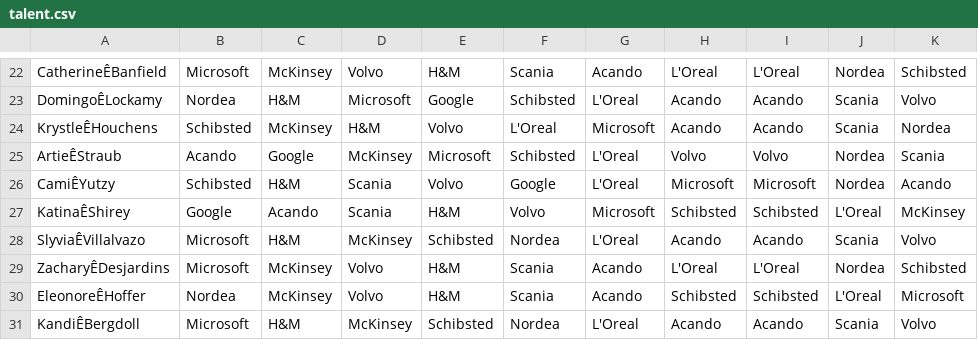
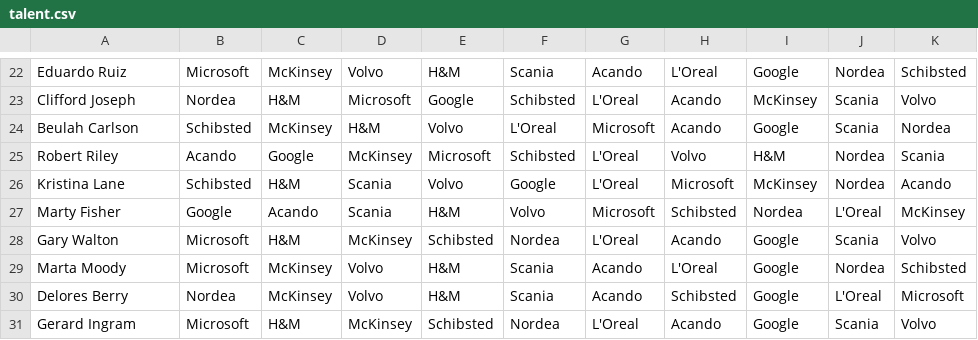
Before and after one commit to yatinsethi/talentMatchingSimplified, a CSV file: talent.csv, drawn as a sheet; only a part is shown, gaps mark what is left out; the diff covers the shown part only; the diff names each change by its address in the sheet, - before the commit and + after, or states it on an @@ line.

```diff
--- a/talent.csv
+++ b/talent.csv
-A22: CatherineÊBanfield
+A22: Eduardo Ruiz
-I22: L'Oreal
+I22: Google
-A23: DomingoÊLockamy
+A23: Clifford Joseph
-I23: Acando
+I23: McKinsey
-A24: KrystleÊHouchens
+A24: Beulah Carlson
-I24: Acando
+I24: Google
-A25: ArtieÊStraub
+A25: Robert Riley
-I25: Volvo
+I25: H&M
-A26: CamiÊYutzy
+A26: Kristina Lane
-I26: Microsoft
+I26: McKinsey
-A27: KatinaÊShirey
+A27: Marty Fisher
-I27: Schibsted
+I27: Nordea
-A28: SlyviaÊVillalvazo
+A28: Gary Walton
-I28: Acando
+I28: Google
-A29: ZacharyÊDesjardins
+A29: Marta Moody
-I29: L'Oreal
+I29: Google
-A30: EleonoreÊHoffer
+A30: Delores Berry
-I30: Schibsted
+I30: Google
-A31: KandiÊBergdoll
+A31: Gerard Ingram
-I31: Acando
+I31: Google
```
Also changed, not shown: 1 added row, 1 removed row and 92 edited cells elsewhere in this file, company.csv, 10 other files.
